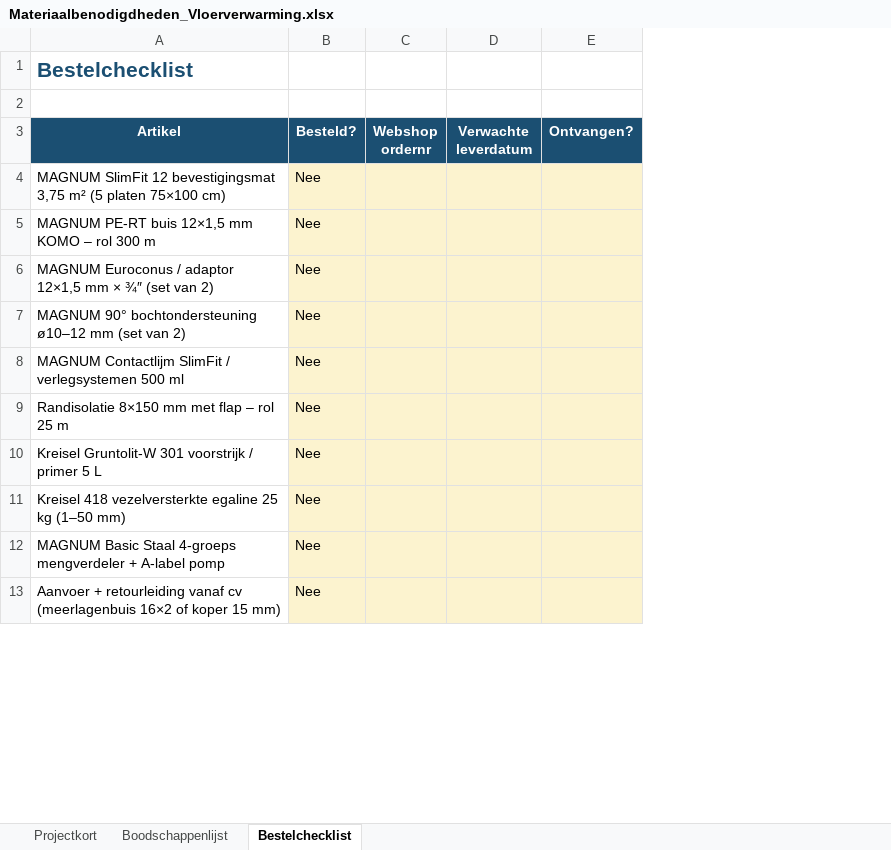
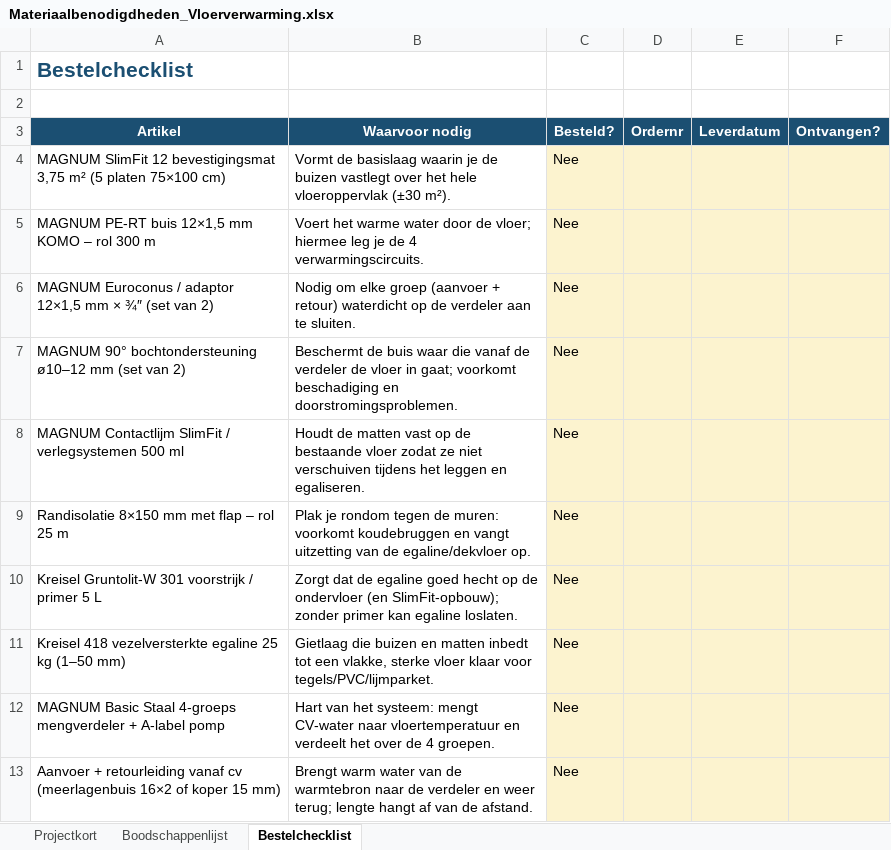
Before and after one commit to bmverhagen/test, an Excel workbook: Materiaalbenodigdheden_Vloerverwarming.xlsx, sheet Bestelchecklist, drawn as a sheet; only a part is shown; values as stored, in another font and other column widths than the file's, no borders; removed rows and columns are numbered as before the commit, all else as after; the diff names each change by its address in the sheet, - before the commit and + after, or states it on an @@ line.

```diff
--- a/Materiaalbenodigdheden_Vloerverwarming.xlsx (sheet Bestelchecklist)
+++ b/Materiaalbenodigdheden_Vloerverwarming.xlsx (sheet Bestelchecklist)
+column B (Waarvoor nodig), rows 4-13: Vormt de basislaag waarin je de buizen vastlegt over het hele vloeroppervlak (±30 m²). | Voert het warme water door de vloer; hiermee leg je de 4 verwarmingscircuits. | Nodig om elke groep (aanvoer + retour) waterdicht op de verdeler aan te sluiten. | Beschermt de buis waar die vanaf de verdeler de vloer in gaat; voorkomt beschadiging en doorstromingsproblemen. | Houdt de matten vast op de bestaande vloer zodat ze niet verschuiven tijdens het leggen en egaliseren. | Plak je rondom tegen de muren: voorkomt koudebruggen en vangt uitzetting van de egaline/dekvloer op. | Zorgt dat de egaline goed hecht op de ondervloer (en SlimFit-opbouw); zonder primer kan egaline loslaten. | Gietlaag die buizen en matten inbedt tot een vlakke, sterke vloer klaar voor tegels/PVC/lijmparket. | Hart van het systeem: mengt CV-water naar vloertemperatuur en verdeelt het over de 4 groepen. | Brengt warm water van de warmtebron naar de verdeler en weer terug; lengte hangt af van de afstand.
-column C (Webshop ordernr), empty
-column D (Verwachte leverdatum), empty
+column D (Ordernr), empty
+column E (Leverdatum), empty
```
Also changed, not shown: sheet Boodschappenlijst, sheet Projectkort.
